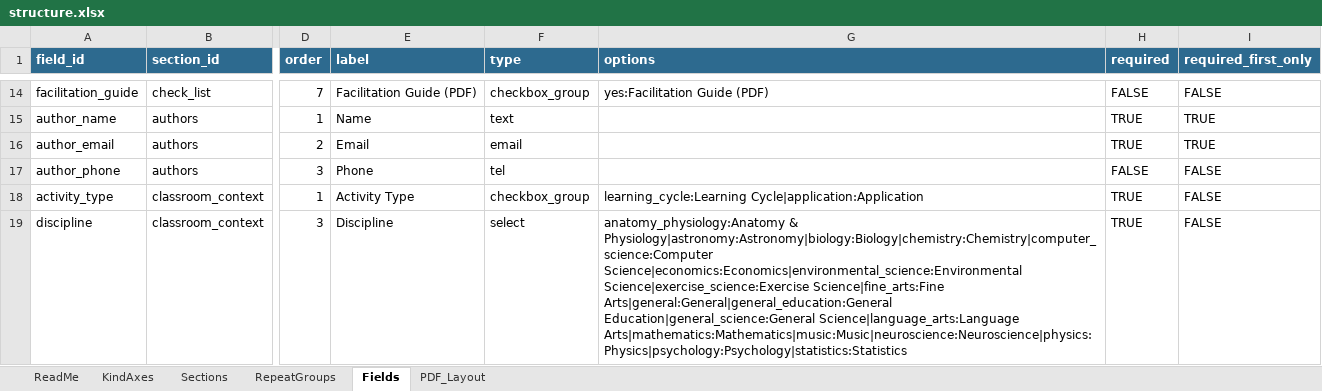
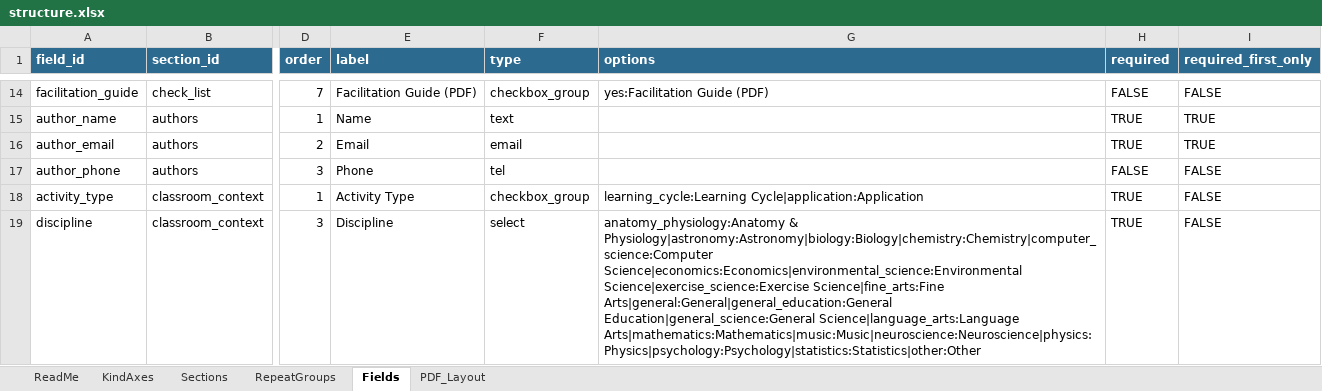
Before and after one commit to sgarrettroe/pac-submission-form, an Excel workbook: structure.xlsx, sheet Fields, drawn as a sheet; only a part is shown, gaps mark what is left out; values as stored, in another font and other column widths than the file's, no borders; the diff covers the shown part only; the diff names each change by its address in the sheet, - before the commit and + after, or states it on an @@ line.

Commit message:
Update structure.xlsx
'other' discipline and expanded posting goal yes/no/maybe

```diff
--- a/structure.xlsx (sheet Fields)
+++ b/structure.xlsx (sheet Fields)
-G19 (options): …Education|general_science:General Science|language_arts:Language Arts|mathematics:Mathematics|music:Music|neuroscience:Neuroscience|physics:Physics|psychology:Psychology|statistics:Statistics
+G19 (options): …Education|general_science:General Science|language_arts:Language Arts|mathematics:Mathematics|music:Music|neuroscience:Neuroscience|physics:Physics|psychology:Psychology|statistics:Statistics|other:Other
```
Also changed, not shown: 2 added rows and 2 edited cells elsewhere in this sheet.
